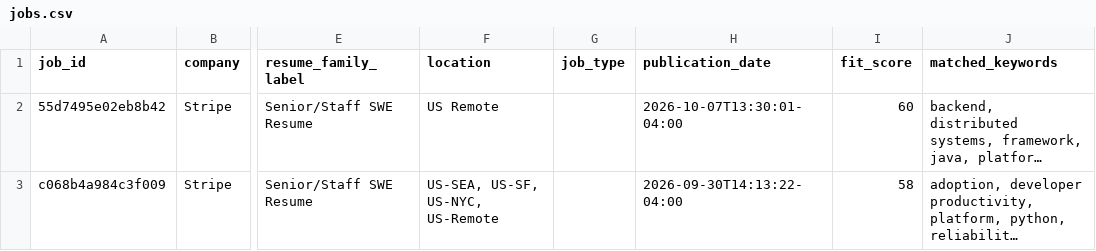
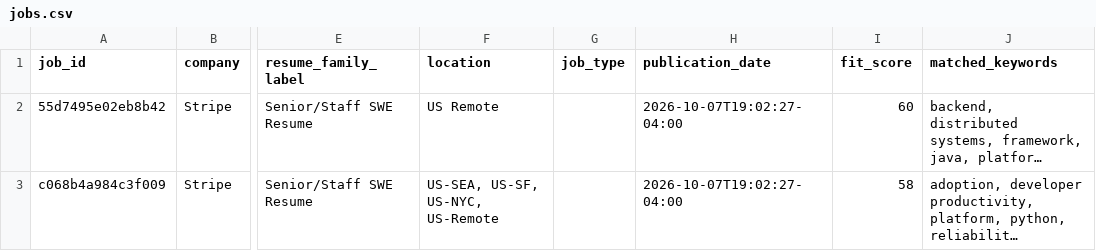
Before and after one commit to pavanbhat/job_application_scheduler, a CSV file: docs/data/jobs.csv, drawn as a sheet; only a part is shown, gaps mark what is left out; long unchanged cells end in …; the diff names each change by its address in the sheet, - before the commit and + after, or states it on an @@ line.

```diff
--- a/docs/data/jobs.csv
+++ b/docs/data/jobs.csv
-H2 (publication_date): 2026-10-07T13:30:01-04:00
+H2 (publication_date): 2026-10-07T19:02:27-04:00
-H3 (publication_date): 2026-09-30T14:13:22-04:00
+H3 (publication_date): 2026-10-07T19:02:27-04:00
```
Also changed, not shown: 3 other files.
